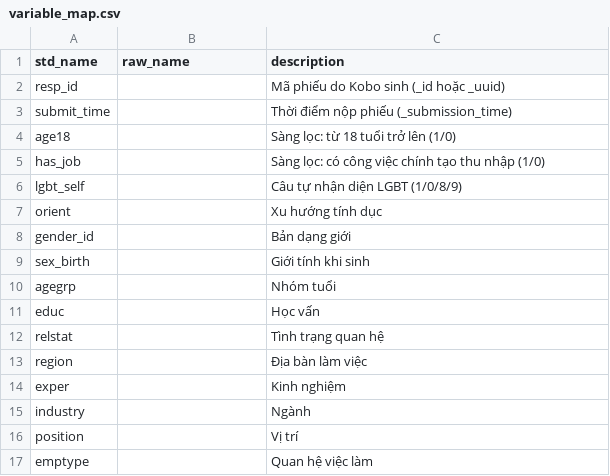
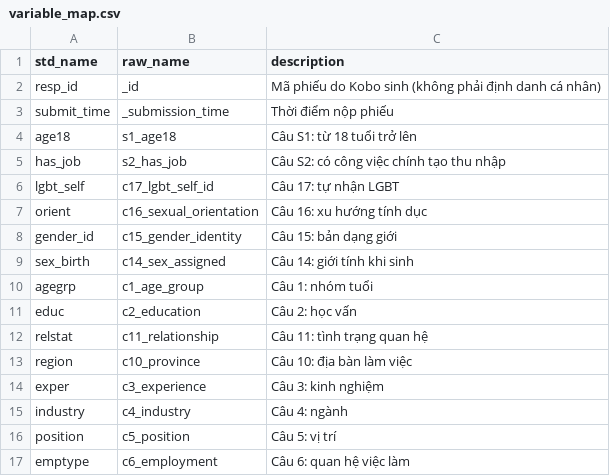
Before and after one commit to tronghoannguyen05/NCKHLGBT, a CSV file: config/variable_map.csv, drawn as a sheet; only a part is shown; the diff covers the shown part only.

```diff
--- a/config/variable_map.csv
+++ b/config/variable_map.csv
@@ -1,17 +1,17 @@
 std_name,raw_name,description
-resp_id,,Mã phiếu do Kobo sinh (_id hoặc _uuid)
-submit_time,,Thời điểm nộp phiếu (_submission_time)
-age18,,Sàng lọc: từ 18 tuổi trở lên (1/0)
-has_job,,Sàng lọc: có công việc chính tạo thu nhập (1/0)
-lgbt_self,,Câu tự nhận diện LGBT (1/0/8/9)
-orient,,Xu hướng tính dục
-gender_id,,Bản dạng giới
-sex_birth,,Giới tính khi sinh
-agegrp,,Nhóm tuổi
-educ,,Học vấn
-relstat,,Tình trạng quan hệ
-region,,Địa bàn làm việc
-exper,,Kinh nghiệm
-industry,,Ngành
-position,,Vị trí
-emptype,,Quan hệ việc làm
+resp_id,_id,Mã phiếu do Kobo sinh (không phải định danh cá nhân)
+submit_time,_submission_time,Thời điểm nộp phiếu
+age18,s1_age18,Câu S1: từ 18 tuổi trở lên
+has_job,s2_has_job,Câu S2: có công việc chính tạo thu nhập
+lgbt_self,c17_lgbt_self_id,Câu 17: tự nhận LGBT
+orient,c16_sexual_orientation,Câu 16: xu hướng tính dục
+gender_id,c15_gender_identity,Câu 15: bản dạng giới
+sex_birth,c14_sex_assigned,Câu 14: giới tính khi sinh
+agegrp,c1_age_group,Câu 1: nhóm tuổi
+educ,c2_education,Câu 2: học vấn
+relstat,c11_relationship,Câu 11: tình trạng quan hệ
+region,c10_province,Câu 10: địa bàn làm việc
+exper,c3_experience,Câu 3: kinh nghiệm
+industry,c4_industry,Câu 4: ngành
+position,c5_position,Câu 5: vị trí
+emptype,c6_employment,Câu 6: quan hệ việc làm
```
Also changed, not shown: 48 edited cells elsewhere in this file, 17 other files.
